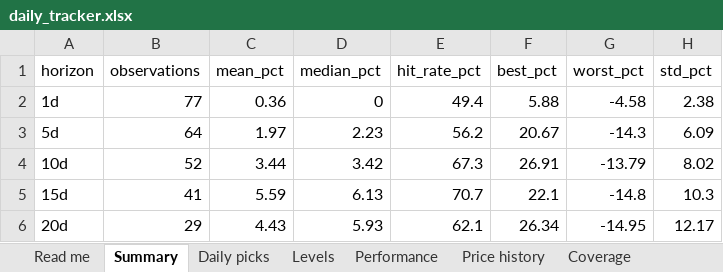
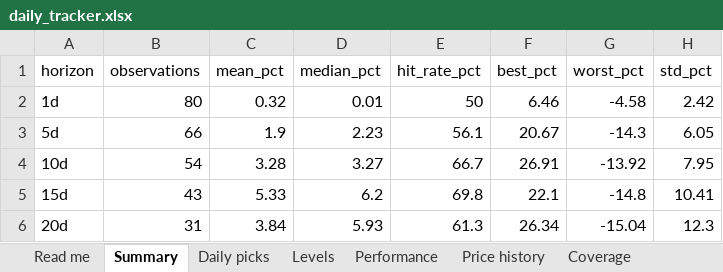
Before and after one commit to compukidsdgp-creator/Swing-trading, an Excel workbook: reports/daily_tracker.xlsx, sheet Summary, drawn as a sheet; values as stored, in another font and other column widths than the file's, no borders; the diff names each change by its address in the sheet, - before the commit and + after, or states it on an @@ line.

```diff
--- a/reports/daily_tracker.xlsx (sheet Summary)
+++ b/reports/daily_tracker.xlsx (sheet Summary)
-B2 (observations): 77
+B2 (observations): 80
-C2 (mean_pct): 0.36
+C2 (mean_pct): 0.32
-D2 (median_pct): 0
+D2 (median_pct): 0.01
-E2 (hit_rate_pct): 49.4
+E2 (hit_rate_pct): 50
-F2 (best_pct): 5.88
+F2 (best_pct): 6.46
-H2 (std_pct): 2.38
+H2 (std_pct): 2.42
-B3 (observations): 64
+B3 (observations): 66
-C3 (mean_pct): 1.97
+C3 (mean_pct): 1.9
-E3 (hit_rate_pct): 56.2
+E3 (hit_rate_pct): 56.1
-H3 (std_pct): 6.09
+H3 (std_pct): 6.05
-B4 (observations): 52
+B4 (observations): 54
-C4 (mean_pct): 3.44
+C4 (mean_pct): 3.28
-D4 (median_pct): 3.42
+D4 (median_pct): 3.27
-E4 (hit_rate_pct): 67.3
+E4 (hit_rate_pct): 66.7
-G4 (worst_pct): -13.79
+G4 (worst_pct): -13.92
-H4 (std_pct): 8.02
+H4 (std_pct): 7.95
-B5 (observations): 41
+B5 (observations): 43
-C5 (mean_pct): 5.59
+C5 (mean_pct): 5.33
-D5 (median_pct): 6.13
+D5 (median_pct): 6.2
-E5 (hit_rate_pct): 70.7
+E5 (hit_rate_pct): 69.8
-H5 (std_pct): 10.3
+H5 (std_pct): 10.41
-B6 (observations): 29
+B6 (observations): 31
-C6 (mean_pct): 4.43
+C6 (mean_pct): 3.84
-E6 (hit_rate_pct): 62.1
+E6 (hit_rate_pct): 61.3
-G6 (worst_pct): -14.95
+G6 (worst_pct): -15.04
-H6 (std_pct): 12.17
+H6 (std_pct): 12.3
```
Also changed, not shown: sheet Price history, sheet Performance, sheet Daily picks, sheet Levels, sheet Coverage, sheet Read me, 6 other files.
